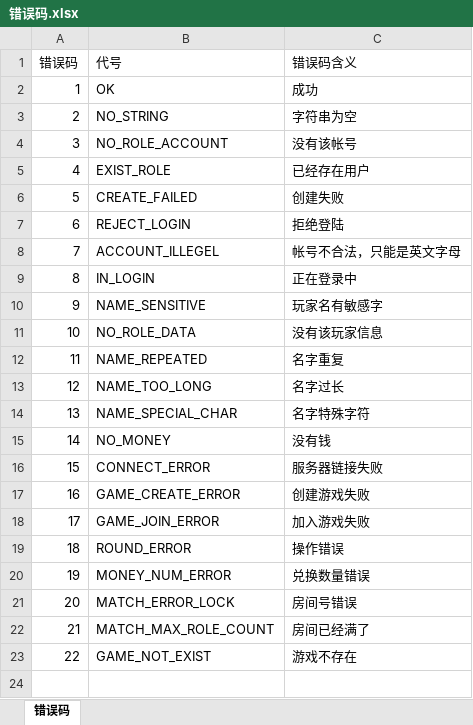
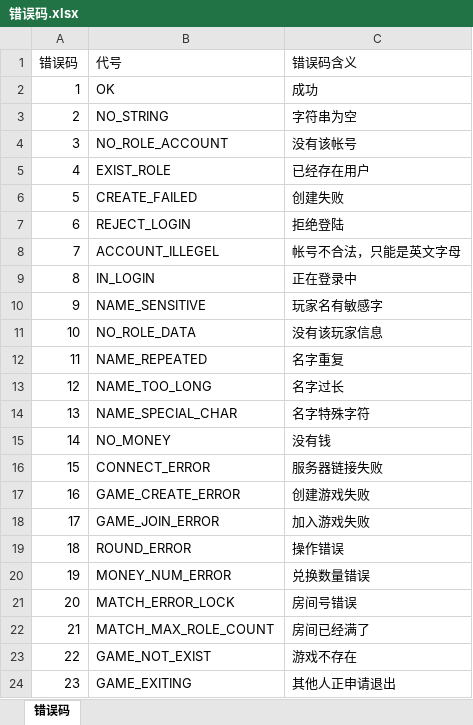
Before and after one commit to wcyfd/doudizhu-server, an Excel workbook: protocol/错误码.xlsx, sheet 错误码, drawn as a sheet; values as stored, in another font and other column widths than the file's, no borders; the diff names each change by its address in the sheet, - before the commit and + after, or states it on an @@ line.

```diff
--- a/protocol/错误码.xlsx (sheet 错误码)
+++ b/protocol/错误码.xlsx (sheet 错误码)
+row 24: 23 | GAME_EXITING | 其他人正申请退出
```
Also changed, not shown: 31 other files.
